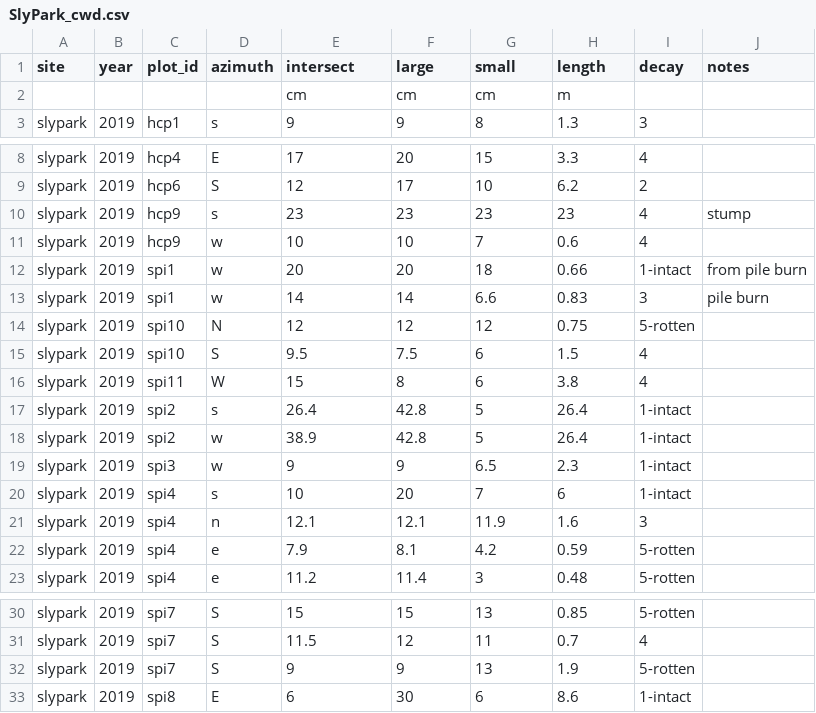
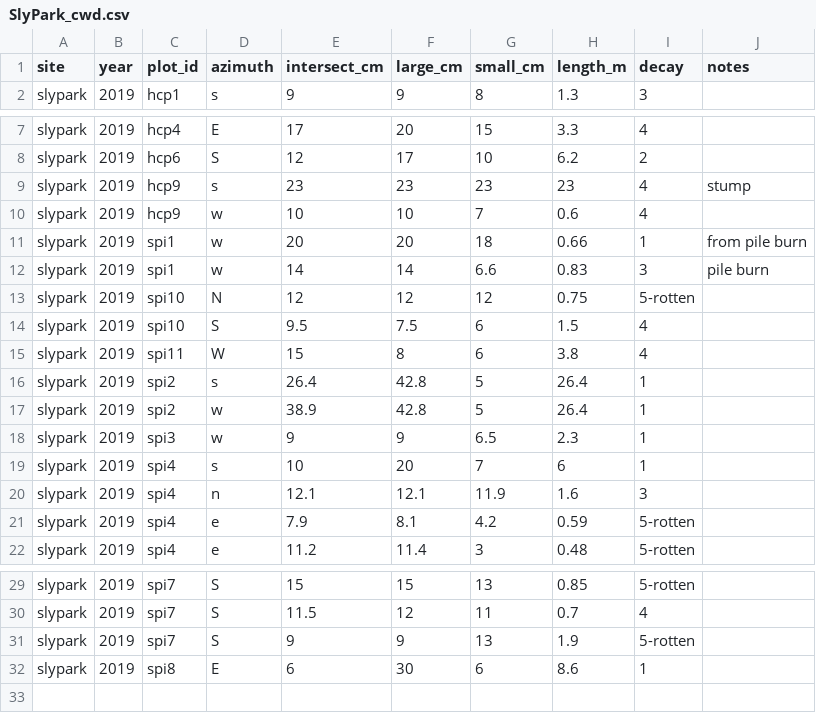
Before and after one commit to agrupenhoff/RX_Fire_Monitoring, a CSV file: Sly_Park/data/raw/SlyPark_cwd.csv, drawn as a sheet; only a part is shown, gaps mark what is left out.

```diff
--- a/Sly_Park/data/raw/SlyPark_cwd.csv
+++ b/Sly_Park/data/raw/SlyPark_cwd.csv
@@ -1,3 +1,2 @@
-site,year,plot_id,azimuth,intersect,large,small,length,decay,notes
-,,,,cm,cm,cm,m,,
+site,year,plot_id,azimuth,intersect_cm,large_cm,small_cm,length_m,decay,notes
 slypark,2019,hcp1,s,9,9,8,1.3,3,
@@ -11,3 +10,3 @@ slypark,2019,hcp9,s,23,23,23,23,4,stump
 slypark,2019,hcp9,w,10,10,7,0.6,4,
-slypark,2019,spi1,w,20,20,18,0.66,1-intact,from pile burn
+slypark,2019,spi1,w,20,20,18,0.66,1,from pile burn
 slypark,2019,spi1,w,14,14,6.6,0.83,3,pile burn
@@ -16,6 +15,6 @@ slypark,2019,spi10,S,9.5,7.5,6,1.5,4,
 slypark,2019,spi11,W,15,8,6,3.8,4,
-slypark,2019,spi2,s,26.4,42.8,5,26.4,1-intact,
-slypark,2019,spi2,w,38.9,42.8,5,26.4,1-intact,
-slypark,2019,spi3,w,9,9,6.5,2.3,1-intact,
-slypark,2019,spi4,s,10,20,7,6,1-intact,
+slypark,2019,spi2,s,26.4,42.8,5,26.4,1,
+slypark,2019,spi2,w,38.9,42.8,5,26.4,1,
+slypark,2019,spi3,w,9,9,6.5,2.3,1,
+slypark,2019,spi4,s,10,20,7,6,1,
 slypark,2019,spi4,n,12.1,12.1,11.9,1.6,3,
@@ -32,2 +31,2 @@ slypark,2019,spi7,S,11.5,12,11,0.7,4,
 slypark,2019,spi7,S,9,9,13,1.9,5-rotten,
-slypark,2019,spi8,E,6,30,6,8.6,1-intact,
+slypark,2019,spi8,E,6,30,6,8.6,1,
```
Also changed, not shown: Lakes_District/data/raw/LakesDistrict_trees.csv, Sly_Park/data/raw/SlyPark_Trees.csv, 20 other files.
